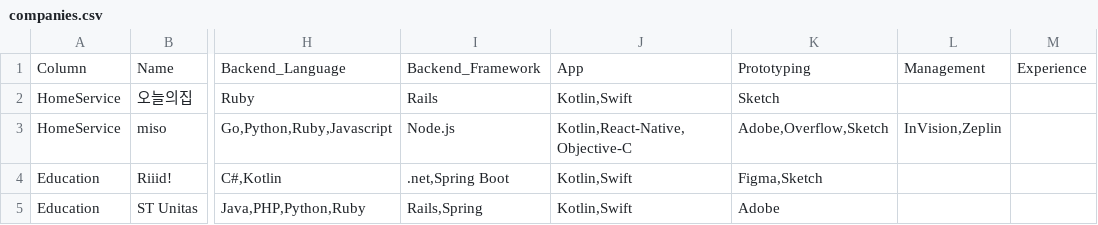
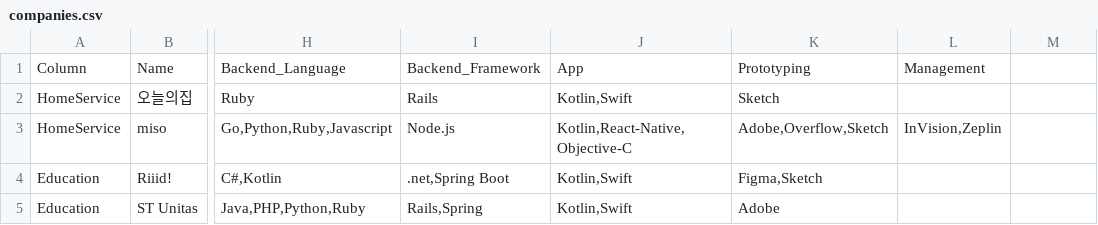
Before and after one commit to Stack101/stack101-backend, a CSV file: data/companies.csv, drawn as a sheet; only a part is shown, gaps mark what is left out; the diff names each change by its address in the sheet, - before the commit and + after, or states it on an @@ line.

```diff
--- a/data/companies.csv
+++ b/data/companies.csv
-M1: Experience
+M1: (empty)
```
Also changed, not shown: data/stacks.csv, 1 other file.
